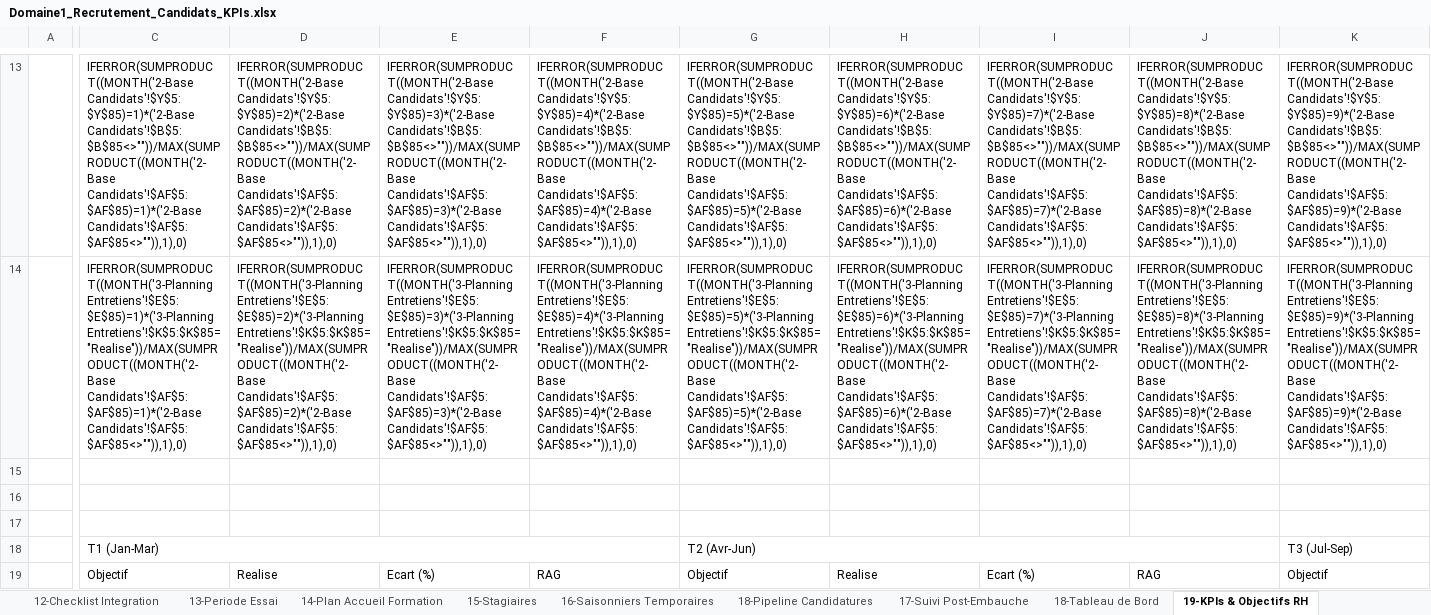
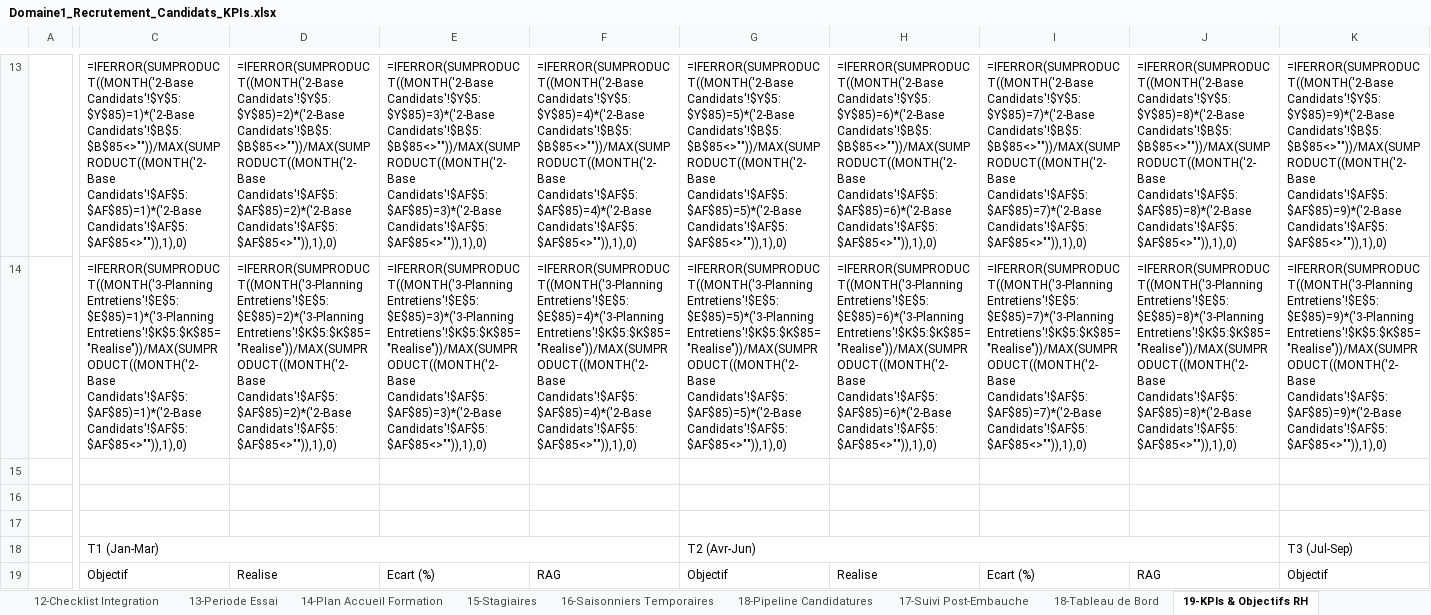
Before and after one commit to georgyfr/Admina_RH, an Excel workbook: download/Domaine1_Recrutement_Candidats_KPIs.xlsx, sheet 19-KPIs & Objectifs RH, drawn as a sheet; only a part is shown, gaps mark what is left out; values as stored, in another font and other column widths than the file's, no cell formats; formulas without a stored value are shown as written; conditional formats not drawn; the diff covers the shown part only; the diff names each change by its address in the sheet, - before the commit and + after, or states it on an @@ line.

```diff
--- a/download/Domaine1_Recrutement_Candidats_KPIs.xlsx (sheet 19-KPIs & Objectifs RH)
+++ b/download/Domaine1_Recrutement_Candidats_KPIs.xlsx (sheet 19-KPIs & Objectifs RH)
-C13: IFERROR(SUMPRODUCT((MONTH('2-Base Candidats'!$Y$5:$Y$85)=1)*('2-Base Candidats'!$B$5:$B$85<>""))/MAX(SUMPRODUCT((MONTH('2-Base…
+C13: =IFERROR(SUMPRODUCT((MONTH('2-Base Candidats'!$Y$5:$Y$85)=1)*('2-Base Candidats'!$B$5:$B$85<>""))/MAX(SUMPRODUCT((MONTH('2-Base…
-D13: IFERROR(SUMPRODUCT((MONTH('2-Base Candidats'!$Y$5:$Y$85)=2)*('2-Base Candidats'!$B$5:$B$85<>""))/MAX(SUMPRODUCT((MONTH('2-Base…
+D13: =IFERROR(SUMPRODUCT((MONTH('2-Base Candidats'!$Y$5:$Y$85)=2)*('2-Base Candidats'!$B$5:$B$85<>""))/MAX(SUMPRODUCT((MONTH('2-Base…
-E13: IFERROR(SUMPRODUCT((MONTH('2-Base Candidats'!$Y$5:$Y$85)=3)*('2-Base Candidats'!$B$5:$B$85<>""))/MAX(SUMPRODUCT((MONTH('2-Base…
+E13: =IFERROR(SUMPRODUCT((MONTH('2-Base Candidats'!$Y$5:$Y$85)=3)*('2-Base Candidats'!$B$5:$B$85<>""))/MAX(SUMPRODUCT((MONTH('2-Base…
-F13: IFERROR(SUMPRODUCT((MONTH('2-Base Candidats'!$Y$5:$Y$85)=4)*('2-Base Candidats'!$B$5:$B$85<>""))/MAX(SUMPRODUCT((MONTH('2-Base…
+F13: =IFERROR(SUMPRODUCT((MONTH('2-Base Candidats'!$Y$5:$Y$85)=4)*('2-Base Candidats'!$B$5:$B$85<>""))/MAX(SUMPRODUCT((MONTH('2-Base…
-G13: IFERROR(SUMPRODUCT((MONTH('2-Base Candidats'!$Y$5:$Y$85)=5)*('2-Base Candidats'!$B$5:$B$85<>""))/MAX(SUMPRODUCT((MONTH('2-Base…
+G13: =IFERROR(SUMPRODUCT((MONTH('2-Base Candidats'!$Y$5:$Y$85)=5)*('2-Base Candidats'!$B$5:$B$85<>""))/MAX(SUMPRODUCT((MONTH('2-Base…
-H13: IFERROR(SUMPRODUCT((MONTH('2-Base Candidats'!$Y$5:$Y$85)=6)*('2-Base Candidats'!$B$5:$B$85<>""))/MAX(SUMPRODUCT((MONTH('2-Base…
+H13: =IFERROR(SUMPRODUCT((MONTH('2-Base Candidats'!$Y$5:$Y$85)=6)*('2-Base Candidats'!$B$5:$B$85<>""))/MAX(SUMPRODUCT((MONTH('2-Base…
-I13: IFERROR(SUMPRODUCT((MONTH('2-Base Candidats'!$Y$5:$Y$85)=7)*('2-Base Candidats'!$B$5:$B$85<>""))/MAX(SUMPRODUCT((MONTH('2-Base…
+I13: =IFERROR(SUMPRODUCT((MONTH('2-Base Candidats'!$Y$5:$Y$85)=7)*('2-Base Candidats'!$B$5:$B$85<>""))/MAX(SUMPRODUCT((MONTH('2-Base…
-J13: IFERROR(SUMPRODUCT((MONTH('2-Base Candidats'!$Y$5:$Y$85)=8)*('2-Base Candidats'!$B$5:$B$85<>""))/MAX(SUMPRODUCT((MONTH('2-Base…
+J13: =IFERROR(SUMPRODUCT((MONTH('2-Base Candidats'!$Y$5:$Y$85)=8)*('2-Base Candidats'!$B$5:$B$85<>""))/MAX(SUMPRODUCT((MONTH('2-Base…
-K13: IFERROR(SUMPRODUCT((MONTH('2-Base Candidats'!$Y$5:$Y$85)=9)*('2-Base Candidats'!$B$5:$B$85<>""))/MAX(SUMPRODUCT((MONTH('2-Base…
+K13: =IFERROR(SUMPRODUCT((MONTH('2-Base Candidats'!$Y$5:$Y$85)=9)*('2-Base Candidats'!$B$5:$B$85<>""))/MAX(SUMPRODUCT((MONTH('2-Base…
-C14: IFERROR(SUMPRODUCT((MONTH('3-Planning Entretiens'!$E$5:$E$85)=1)*('3-Planning Entretiens'!$K$5:$K$85="Realise"))/MAX(SUMPRODUCT((MONTH('2-Base…
+C14: =IFERROR(SUMPRODUCT((MONTH('3-Planning Entretiens'!$E$5:$E$85)=1)*('3-Planning Entretiens'!$K$5:$K$85="Realise"))/MAX(SUMPRODUCT((MONTH('2-Base…
-D14: IFERROR(SUMPRODUCT((MONTH('3-Planning Entretiens'!$E$5:$E$85)=2)*('3-Planning Entretiens'!$K$5:$K$85="Realise"))/MAX(SUMPRODUCT((MONTH('2-Base…
+D14: =IFERROR(SUMPRODUCT((MONTH('3-Planning Entretiens'!$E$5:$E$85)=2)*('3-Planning Entretiens'!$K$5:$K$85="Realise"))/MAX(SUMPRODUCT((MONTH('2-Base…
-E14: IFERROR(SUMPRODUCT((MONTH('3-Planning Entretiens'!$E$5:$E$85)=3)*('3-Planning Entretiens'!$K$5:$K$85="Realise"))/MAX(SUMPRODUCT((MONTH('2-Base…
+E14: =IFERROR(SUMPRODUCT((MONTH('3-Planning Entretiens'!$E$5:$E$85)=3)*('3-Planning Entretiens'!$K$5:$K$85="Realise"))/MAX(SUMPRODUCT((MONTH('2-Base…
-F14: IFERROR(SUMPRODUCT((MONTH('3-Planning Entretiens'!$E$5:$E$85)=4)*('3-Planning Entretiens'!$K$5:$K$85="Realise"))/MAX(SUMPRODUCT((MONTH('2-Base…
+F14: =IFERROR(SUMPRODUCT((MONTH('3-Planning Entretiens'!$E$5:$E$85)=4)*('3-Planning Entretiens'!$K$5:$K$85="Realise"))/MAX(SUMPRODUCT((MONTH('2-Base…
-G14: IFERROR(SUMPRODUCT((MONTH('3-Planning Entretiens'!$E$5:$E$85)=5)*('3-Planning Entretiens'!$K$5:$K$85="Realise"))/MAX(SUMPRODUCT((MONTH('2-Base…
+G14: =IFERROR(SUMPRODUCT((MONTH('3-Planning Entretiens'!$E$5:$E$85)=5)*('3-Planning Entretiens'!$K$5:$K$85="Realise"))/MAX(SUMPRODUCT((MONTH('2-Base…
-H14: IFERROR(SUMPRODUCT((MONTH('3-Planning Entretiens'!$E$5:$E$85)=6)*('3-Planning Entretiens'!$K$5:$K$85="Realise"))/MAX(SUMPRODUCT((MONTH('2-Base…
+H14: =IFERROR(SUMPRODUCT((MONTH('3-Planning Entretiens'!$E$5:$E$85)=6)*('3-Planning Entretiens'!$K$5:$K$85="Realise"))/MAX(SUMPRODUCT((MONTH('2-Base…
-I14: IFERROR(SUMPRODUCT((MONTH('3-Planning Entretiens'!$E$5:$E$85)=7)*('3-Planning Entretiens'!$K$5:$K$85="Realise"))/MAX(SUMPRODUCT((MONTH('2-Base…
+I14: =IFERROR(SUMPRODUCT((MONTH('3-Planning Entretiens'!$E$5:$E$85)=7)*('3-Planning Entretiens'!$K$5:$K$85="Realise"))/MAX(SUMPRODUCT((MONTH('2-Base…
-J14: IFERROR(SUMPRODUCT((MONTH('3-Planning Entretiens'!$E$5:$E$85)=8)*('3-Planning Entretiens'!$K$5:$K$85="Realise"))/MAX(SUMPRODUCT((MONTH('2-Base…
+J14: =IFERROR(SUMPRODUCT((MONTH('3-Planning Entretiens'!$E$5:$E$85)=8)*('3-Planning Entretiens'!$K$5:$K$85="Realise"))/MAX(SUMPRODUCT((MONTH('2-Base…
-K14: IFERROR(SUMPRODUCT((MONTH('3-Planning Entretiens'!$E$5:$E$85)=9)*('3-Planning Entretiens'!$K$5:$K$85="Realise"))/MAX(SUMPRODUCT((MONTH('2-Base…
+K14: =IFERROR(SUMPRODUCT((MONTH('3-Planning Entretiens'!$E$5:$E$85)=9)*('3-Planning Entretiens'!$K$5:$K$85="Realise"))/MAX(SUMPRODUCT((MONTH('2-Base…
```
Also changed, not shown: 3 added rows, 3 removed rows, 191 edited cells and merged cells elsewhere in this sheet, cell formats, 4 other files.
